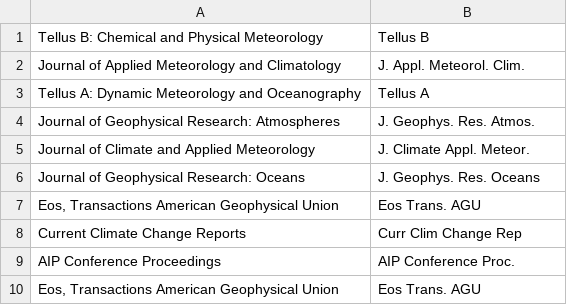
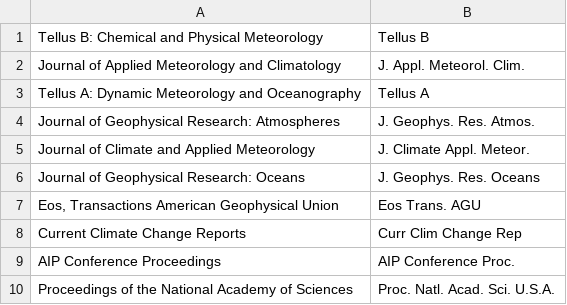
Before and after one commit to remsens-lim/remsens_bib, a CSV file: additional_journal_abbreviations.csv, drawn as a sheet; removed rows and columns are numbered as before the commit, all else as after; the diff names each change by its address in the sheet, - before the commit and + after, or states it on an @@ line.

Commit message:
added new abbreviation to csv file

```diff
--- a/additional_journal_abbreviations.csv
+++ b/additional_journal_abbreviations.csv
-row 10: Eos, Transactions American Geophysical Union | Eos Trans. AGU
+row 10: Proceedings of the National Academy of Sciences | Proc. Natl. Acad. Sci. U.S.A.
```
